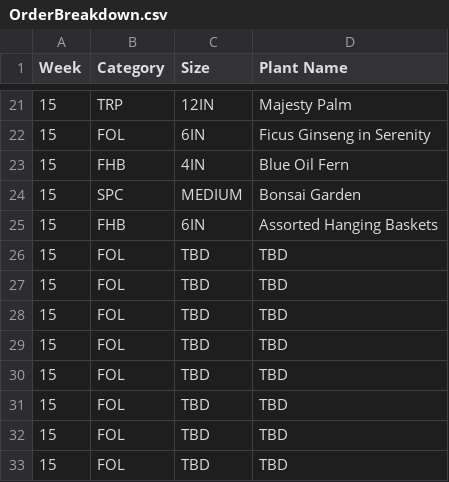
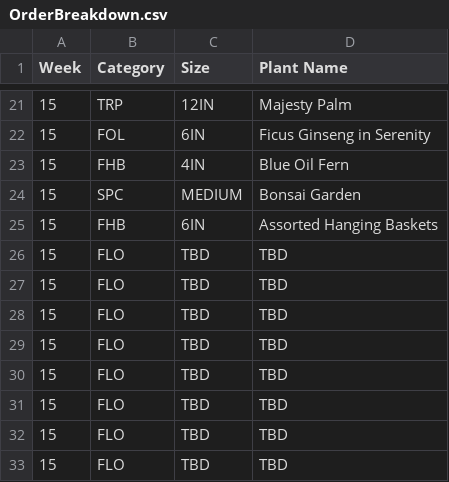
Before and after one commit to HF-HPA/HPA-SKU-CATALOGUE, a CSV file: OrderBreakdown.csv, drawn as a sheet; only a part is shown, gaps mark what is left out.

Commit message:
Update OrderBreakdown.csv

```diff
--- a/OrderBreakdown.csv
+++ b/OrderBreakdown.csv
@@ -25,9 +25,9 @@ Week,Category,Size,Plant Name
 15,FHB,6IN,Assorted Hanging Baskets
-15,FOL,TBD,TBD
-15,FOL,TBD,TBD
-15,FOL,TBD,TBD
-15,FOL,TBD,TBD
-15,FOL,TBD,TBD
-15,FOL,TBD,TBD
-15,FOL,TBD,TBD
-15,FOL,TBD,TBD
+15,FLO,TBD,TBD
+15,FLO,TBD,TBD
+15,FLO,TBD,TBD
+15,FLO,TBD,TBD
+15,FLO,TBD,TBD
+15,FLO,TBD,TBD
+15,FLO,TBD,TBD
+15,FLO,TBD,TBD
```
